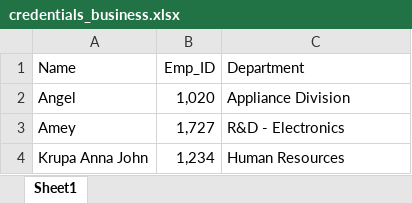
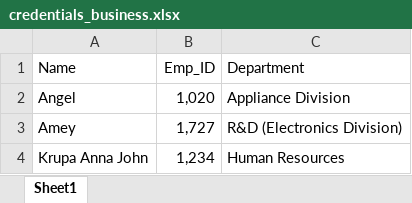
Before and after one commit to krupaannajohn/live_positions_tracker, an Excel workbook: excel_data/credentials_business.xlsx, sheet Sheet1, drawn as a sheet; values as stored, in another font and other column widths than the file's, no borders; table styles not drawn; the diff names each change by its address in the sheet, - before the commit and + after, or states it on an @@ line.

Commit message:
commit

```diff
--- a/excel_data/credentials_business.xlsx (sheet Sheet1)
+++ b/excel_data/credentials_business.xlsx (sheet Sheet1)
-C3 (Department): R&D - Electronics
+C3 (Department): R&D (Electronics Division)
```
